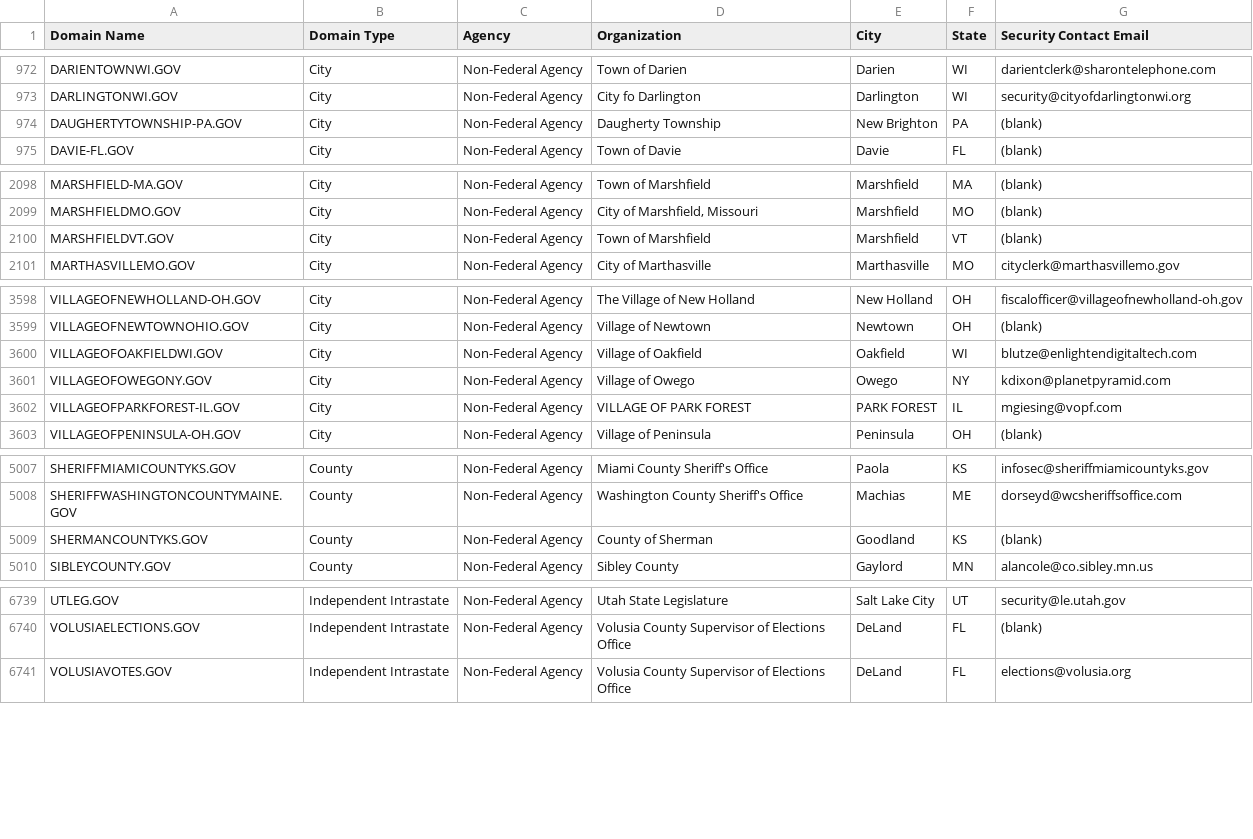
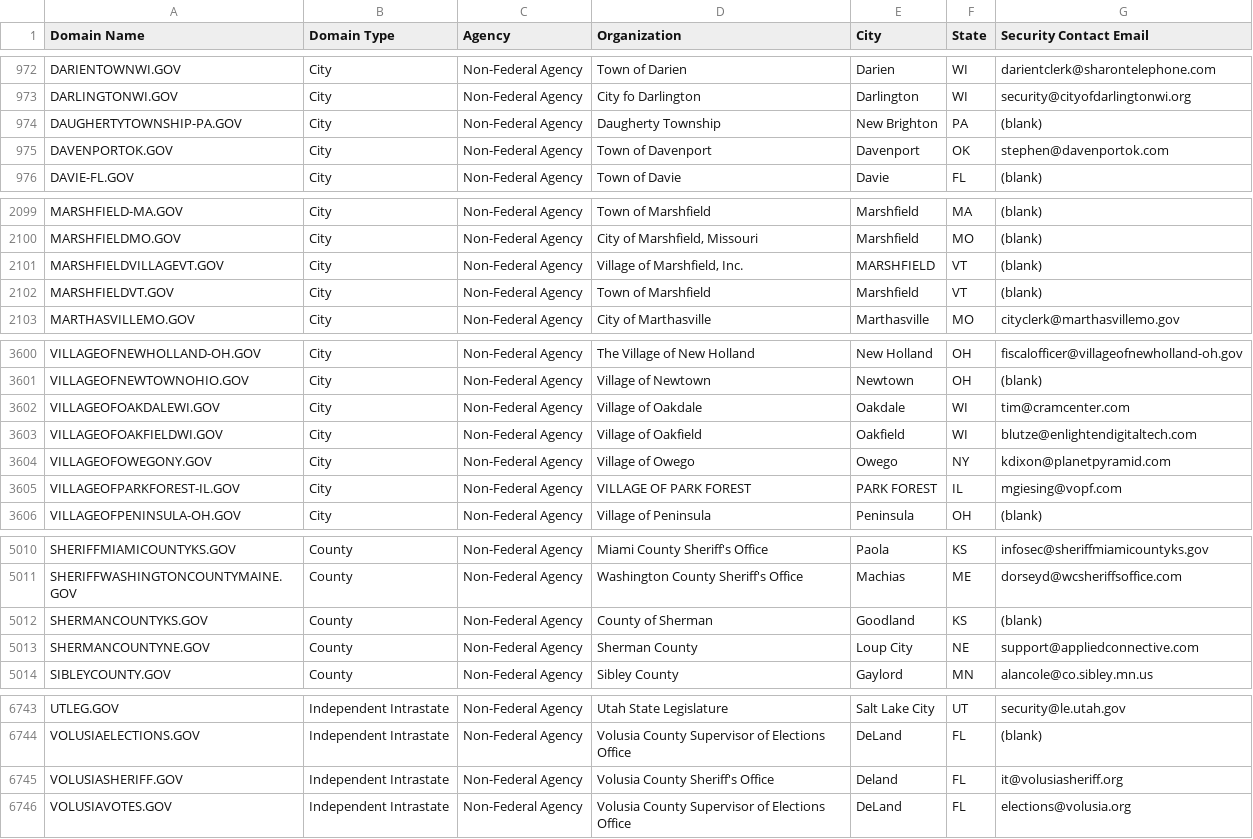
Before and after one commit to cisagov/dotgov-data, a CSV file: current-full.csv, drawn as a sheet; only a part is shown, gaps mark what is left out; the diff covers the shown part only.

Commit message:
Flat: latest data (2022-08-02T06:10:23.532Z) {   "date": "2022-08-02T06:10:23.532Z",   "files": [     {       "name": "current-federal.csv",       "deltaBytes": 1,       "source": "https://domains.dotgov.gov/dotgov-web/publicreports/current-federal"     },     {       "name": "current-full.csv",       "deltaBytes": 538,       "source": "https://domains.dotgov.gov/dotgov-web/publicreports/current-full"     }   ] }

```diff
--- a/current-full.csv
+++ b/current-full.csv
@@ -974,2 +974,3 @@ DARLINGTONWI.GOV,City,Non-Federal Agency,City fo Darlington,Darlington,WI,securi
 DAUGHERTYTOWNSHIP-PA.GOV,City,Non-Federal Agency,Daugherty Township,New Brighton,PA,(blank)
+DAVENPORTOK.GOV,City,Non-Federal Agency,Town of Davenport,Davenport,OK,stephen@davenportok.com
 DAVIE-FL.GOV,City,Non-Federal Agency,Town of Davie,Davie,FL,(blank)
@@ -2099,2 +2100,3 @@ MARSHFIELD-MA.GOV,City,Non-Federal Agency,Town of Marshfield,Marshfield,MA,(blan
 MARSHFIELDMO.GOV,City,Non-Federal Agency,"City of Marshfield, Missouri",Marshfield,MO,(blank)
+MARSHFIELDVILLAGEVT.GOV,City,Non-Federal Agency,"Village of Marshfield, Inc.",MARSHFIELD,VT,(blank)
 MARSHFIELDVT.GOV,City,Non-Federal Agency,Town of Marshfield,Marshfield,VT,(blank)
@@ -3599,2 +3601,3 @@ VILLAGEOFNEWHOLLAND-OH.GOV,City,Non-Federal Agency,The Village of New Holland,Ne
 VILLAGEOFNEWTOWNOHIO.GOV,City,Non-Federal Agency,Village of Newtown,Newtown,OH,(blank)
+VILLAGEOFOAKDALEWI.GOV,City,Non-Federal Agency,Village of Oakdale,Oakdale,WI,tim@cramcenter.com
 VILLAGEOFOAKFIELDWI.GOV,City,Non-Federal Agency,Village of Oakfield,Oakfield,WI,blutze@enlightendigitaltech.com
@@ -5009,2 +5012,3 @@ SHERIFFWASHINGTONCOUNTYMAINE.GOV,County,Non-Federal Agency,Washington County She
 SHERMANCOUNTYKS.GOV,County,Non-Federal Agency,County of Sherman,Goodland,KS,(blank)
+SHERMANCOUNTYNE.GOV,County,Non-Federal Agency,Sherman County,Loup City,NE,support@appliedconnective.com
 SIBLEYCOUNTY.GOV,County,Non-Federal Agency,Sibley County,Gaylord,MN,alancole@co.sibley.mn.us
@@ -6740,2 +6744,3 @@ UTLEG.GOV,Independent Intrastate,Non-Federal Agency,Utah State Legislature,Salt
 VOLUSIAELECTIONS.GOV,Independent Intrastate,Non-Federal Agency,Volusia County Supervisor of Elections Office,DeLand,FL,(blank)
+VOLUSIASHERIFF.GOV,Independent Intrastate,Non-Federal Agency,Volusia County Sheriff's Office,Deland,FL,it@volusiasheriff.org
 VOLUSIAVOTES.GOV,Independent Intrastate,Non-Federal Agency,Volusia County Supervisor of Elections Office,DeLand,FL,elections@volusia.org
```
Also changed, not shown: 6 edited cells elsewhere in this file, current-federal.csv.
